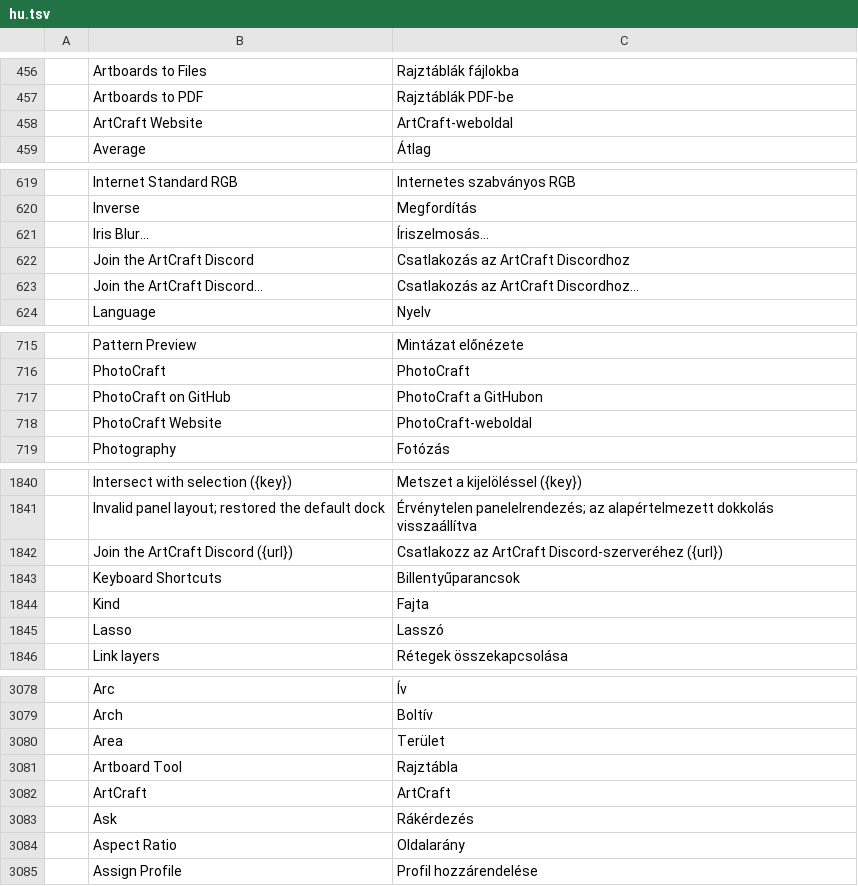
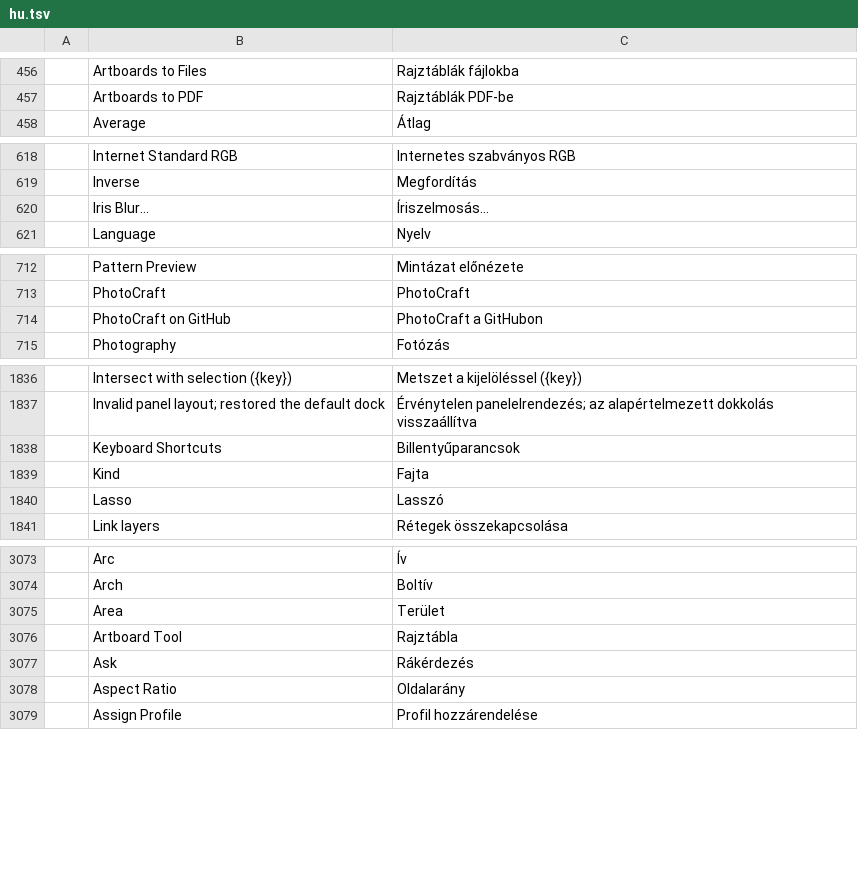
Before and after one commit to Se1fKnowledge/FUDE, a TSV file: photocraft/crates/ui-egui/src/i18n/hu.tsv, drawn as a sheet; only a part is shown, gaps mark what is left out; the diff covers the shown part only; the diff names each change by its address in the sheet, - before the commit and + after, or states it on an @@ line.

```diff
--- a/photocraft/crates/ui-egui/src/i18n/hu.tsv
+++ b/photocraft/crates/ui-egui/src/i18n/hu.tsv
-row 458:  | ArtCraft Website | ArtCraft-weboldal
-row 622:  | Join the ArtCraft Discord | Csatlakozás az ArtCraft Discordhoz
-row 623:  | Join the ArtCraft Discord… | Csatlakozás az ArtCraft Discordhoz…
-row 718:  | PhotoCraft Website | PhotoCraft-weboldal
-row 1842:  | Join the ArtCraft Discord ({url}) | Csatlakozz az ArtCraft Discord-szerveréhez ({url})
-row 3082:  | ArtCraft | ArtCraft
```
Also changed, not shown: 2 removed rows and 1 edited cell elsewhere in this file, photocraft/crates/ui-egui/src/i18n/el.tsv, photocraft/crates/ui-egui/src/i18n/es.tsv, 46 other files.
